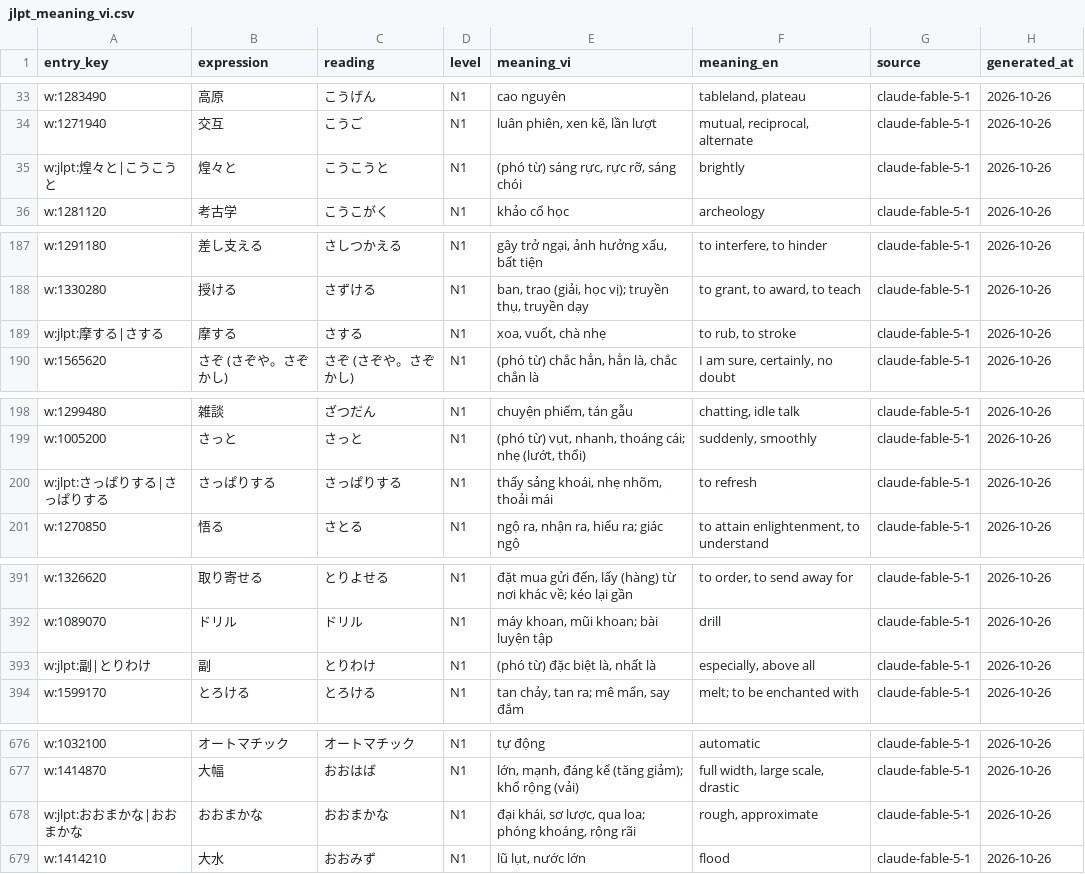
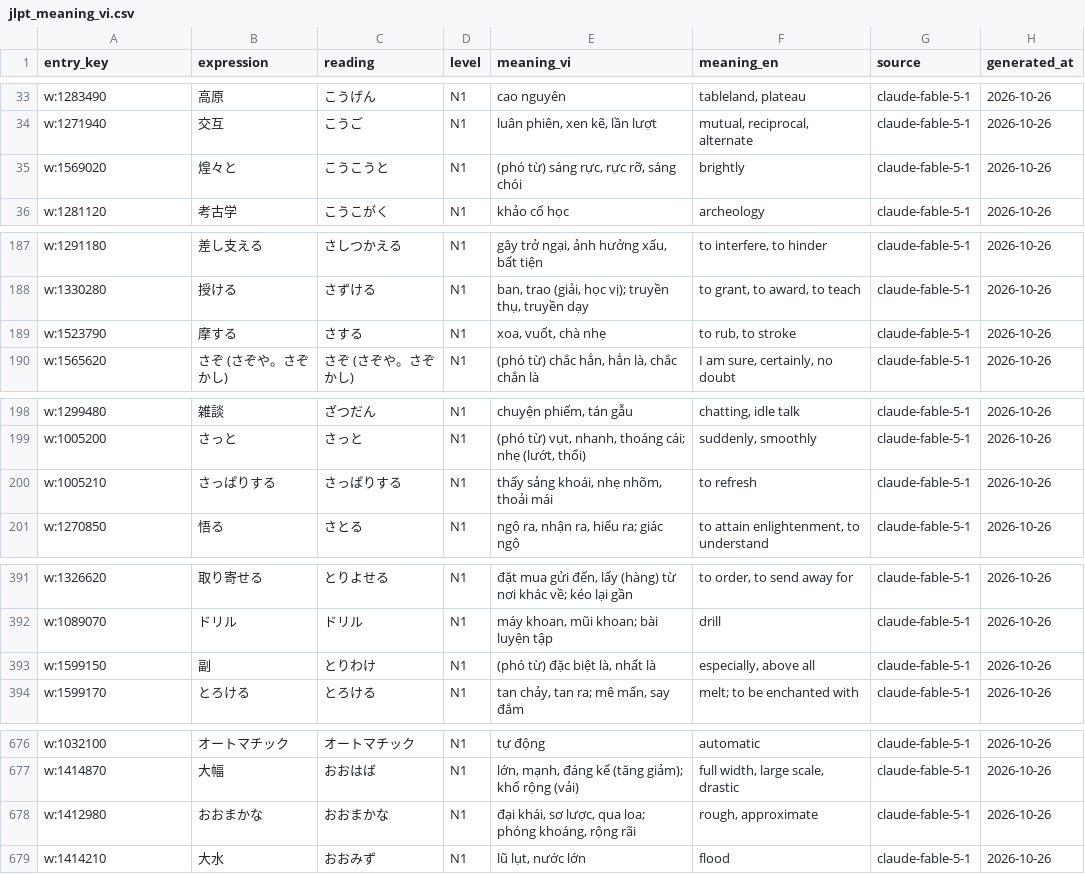
Before and after one commit to Baotrh8805/pbl6, a CSV file: backend-core/src/main/resources/dict/jlpt_meaning_vi.csv, drawn as a sheet; only a part is shown, gaps mark what is left out; the diff covers the shown part only.

Commit message:
backend: từ điển — bản dịch sẵn câu ví dụ làm dự phòng (admin / Gemini thắng), GET /api/dictionary/sentences (tab Câu, áp ghi đè + ẩn câu), POST /api/dictionary/handwriting (vẽ chữ, 120 / phút), 14 068 nghĩa Việt mới cho từ có câu ví dụ, gán tay 27 / 43 dòng JLPT về mục JMdict; DictionaryIT +3

```diff
--- a/backend-core/src/main/resources/dict/jlpt_meaning_vi.csv
+++ b/backend-core/src/main/resources/dict/jlpt_meaning_vi.csv
@@ -34,3 +34,3 @@ w:1283490,高原,こうげん,N1,cao nguyên,"tableland, plateau",claude-fable-5
 w:1271940,交互,こうご,N1,"luân phiên, xen kẽ, lần lượt","mutual, reciprocal, alternate",claude-fable-5-1,2026-10-26
-w:jlpt:煌々と|こうこうと,煌々と,こうこうと,N1,"(phó từ) sáng rực, rực rỡ, sáng chói",brightly,claude-fable-5-1,2026-10-26
+w:1569020,煌々と,こうこうと,N1,"(phó từ) sáng rực, rực rỡ, sáng chói",brightly,claude-fable-5-1,2026-10-26
 w:1281120,考古学,こうこがく,N1,khảo cổ học,archeology,claude-fable-5-1,2026-10-26
@@ -188,3 +188,3 @@ w:1291180,差し支える,さしつかえる,N1,"gây trở ngại, ảnh hưở
 w:1330280,授ける,さずける,N1,"ban, trao (giải, học vị); truyền thụ, truyền dạy","to grant, to award, to teach",claude-fable-5-1,2026-10-26
-w:jlpt:摩する|さする,摩する,さする,N1,"xoa, vuốt, chà nhẹ","to rub, to stroke",claude-fable-5-1,2026-10-26
+w:1523790,摩する,さする,N1,"xoa, vuốt, chà nhẹ","to rub, to stroke",claude-fable-5-1,2026-10-26
 w:1565620,さぞ (さぞや。さぞかし),さぞ (さぞや。さぞかし),N1,"(phó từ) chắc hẳn, hẳn là, chắc chắn là","I am sure, certainly, no doubt",claude-fable-5-1,2026-10-26
@@ -199,3 +199,3 @@ w:1299480,雑談,ざつだん,N1,"chuyện phiếm, tán gẫu","chatting, idle
 w:1005200,さっと,さっと,N1,"(phó từ) vụt, nhanh, thoáng cái; nhẹ (lướt, thổi)","suddenly, smoothly",claude-fable-5-1,2026-10-26
-w:jlpt:さっぱりする|さっぱりする,さっぱりする,さっぱりする,N1,"thấy sảng khoái, nhẹ nhõm, thoải mái",to refresh,claude-fable-5-1,2026-10-26
+w:1005210,さっぱりする,さっぱりする,N1,"thấy sảng khoái, nhẹ nhõm, thoải mái",to refresh,claude-fable-5-1,2026-10-26
 w:1270850,悟る,さとる,N1,"ngộ ra, nhận ra, hiểu ra; giác ngộ","to attain enlightenment, to understand",claude-fable-5-1,2026-10-26
@@ -392,3 +392,3 @@ w:1326620,取り寄せる,とりよせる,N1,"đặt mua gửi đến, lấy (h
 w:1089070,ドリル,ドリル,N1,"máy khoan, mũi khoan; bài luyện tập",drill,claude-fable-5-1,2026-10-26
-w:jlpt:副|とりわけ,副,とりわけ,N1,"(phó từ) đặc biệt là, nhất là","especially, above all",claude-fable-5-1,2026-10-26
+w:1599150,副,とりわけ,N1,"(phó từ) đặc biệt là, nhất là","especially, above all",claude-fable-5-1,2026-10-26
 w:1599170,とろける,とろける,N1,"tan chảy, tan ra; mê mẩn, say đắm",melt; to be enchanted with,claude-fable-5-1,2026-10-26
@@ -677,3 +677,3 @@ w:1032100,オートマチック,オートマチック,N1,tự động,automatic,
 w:1414870,大幅,おおはば,N1,"lớn, mạnh, đáng kể (tăng giảm); khổ rộng (vải)","full width, large scale, drastic",claude-fable-5-1,2026-10-26
-w:jlpt:おおまかな|おおまかな,おおまかな,おおまかな,N1,"đại khái, sơ lược, qua loa; phóng khoáng, rộng rãi","rough, approximate",claude-fable-5-1,2026-10-26
+w:1412980,おおまかな,おおまかな,N1,"đại khái, sơ lược, qua loa; phóng khoáng, rộng rãi","rough, approximate",claude-fable-5-1,2026-10-26
 w:1414210,大水,おおみず,N1,"lũ lụt, nước lớn",flood,claude-fable-5-1,2026-10-26
```
Also changed, not shown: 22 edited cells elsewhere in this file, 10 other files.
